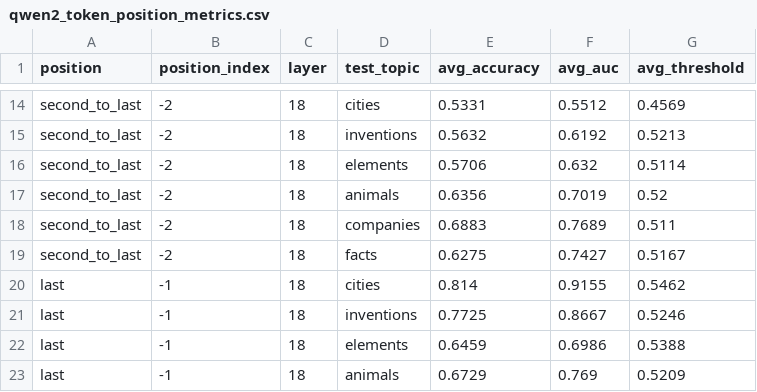
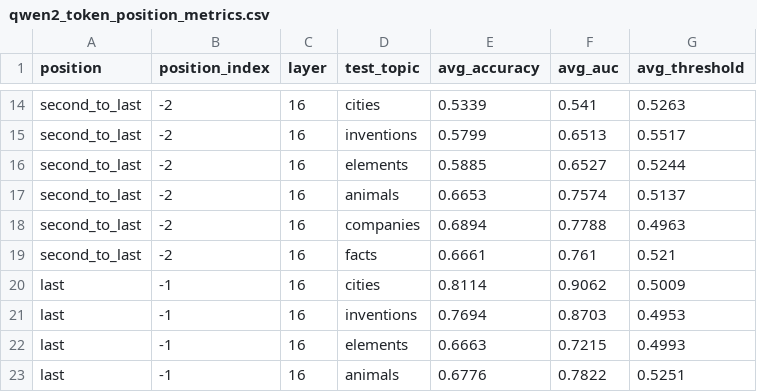
Before and after one commit to lswzxcvbnm/Probes, a CSV file: processed_datasets/qwen2_token_position_metrics.csv, drawn as a sheet; only a part is shown, gaps mark what is left out; the diff covers the shown part only; the diff names each change by its address in the sheet, - before the commit and + after, or states it on an @@ line.

```diff
--- a/processed_datasets/qwen2_token_position_metrics.csv
+++ b/processed_datasets/qwen2_token_position_metrics.csv
-C14:C23 (layer): 18
+C14:C23 (layer): 16
-E14 (avg_accuracy): 0.5331
+E14 (avg_accuracy): 0.5339
-F14 (avg_auc): 0.5512
+F14 (avg_auc): 0.541
-G14 (avg_threshold): 0.4569
+G14 (avg_threshold): 0.5263
-E15 (avg_accuracy): 0.5632
+E15 (avg_accuracy): 0.5799
-F15 (avg_auc): 0.6192
+F15 (avg_auc): 0.6513
-G15 (avg_threshold): 0.5213
+G15 (avg_threshold): 0.5517
-E16 (avg_accuracy): 0.5706
+E16 (avg_accuracy): 0.5885
-F16 (avg_auc): 0.632
+F16 (avg_auc): 0.6527
-G16 (avg_threshold): 0.5114
+G16 (avg_threshold): 0.5244
-E17 (avg_accuracy): 0.6356
+E17 (avg_accuracy): 0.6653
-F17 (avg_auc): 0.7019
+F17 (avg_auc): 0.7574
-G17 (avg_threshold): 0.52
+G17 (avg_threshold): 0.5137
-E18 (avg_accuracy): 0.6883
+E18 (avg_accuracy): 0.6894
-F18 (avg_auc): 0.7689
+F18 (avg_auc): 0.7788
-G18 (avg_threshold): 0.511
+G18 (avg_threshold): 0.4963
-E19 (avg_accuracy): 0.6275
+E19 (avg_accuracy): 0.6661
-F19 (avg_auc): 0.7427
+F19 (avg_auc): 0.761
-G19 (avg_threshold): 0.5167
+G19 (avg_threshold): 0.521
-E20 (avg_accuracy): 0.814
+E20 (avg_accuracy): 0.8114
-F20 (avg_auc): 0.9155
+F20 (avg_auc): 0.9062
-G20 (avg_threshold): 0.5462
+G20 (avg_threshold): 0.5009
-E21 (avg_accuracy): 0.7725
+E21 (avg_accuracy): 0.7694
-F21 (avg_auc): 0.8667
+F21 (avg_auc): 0.8703
-G21 (avg_threshold): 0.5246
+G21 (avg_threshold): 0.4953
-E22 (avg_accuracy): 0.6459
+E22 (avg_accuracy): 0.6663
-F22 (avg_auc): 0.6986
+F22 (avg_auc): 0.7215
-G22 (avg_threshold): 0.5388
+G22 (avg_threshold): 0.4993
-E23 (avg_accuracy): 0.6729
+E23 (avg_accuracy): 0.6776
-F23 (avg_auc): 0.769
+F23 (avg_auc): 0.7822
-G23 (avg_threshold): 0.5209
+G23 (avg_threshold): 0.5251
```
Also changed, not shown: 50 edited cells elsewhere in this file, processed_datasets/head_probe_metrics.csv, processed_datasets/qwen2_saplma_metrics.csv, 21 other files.
